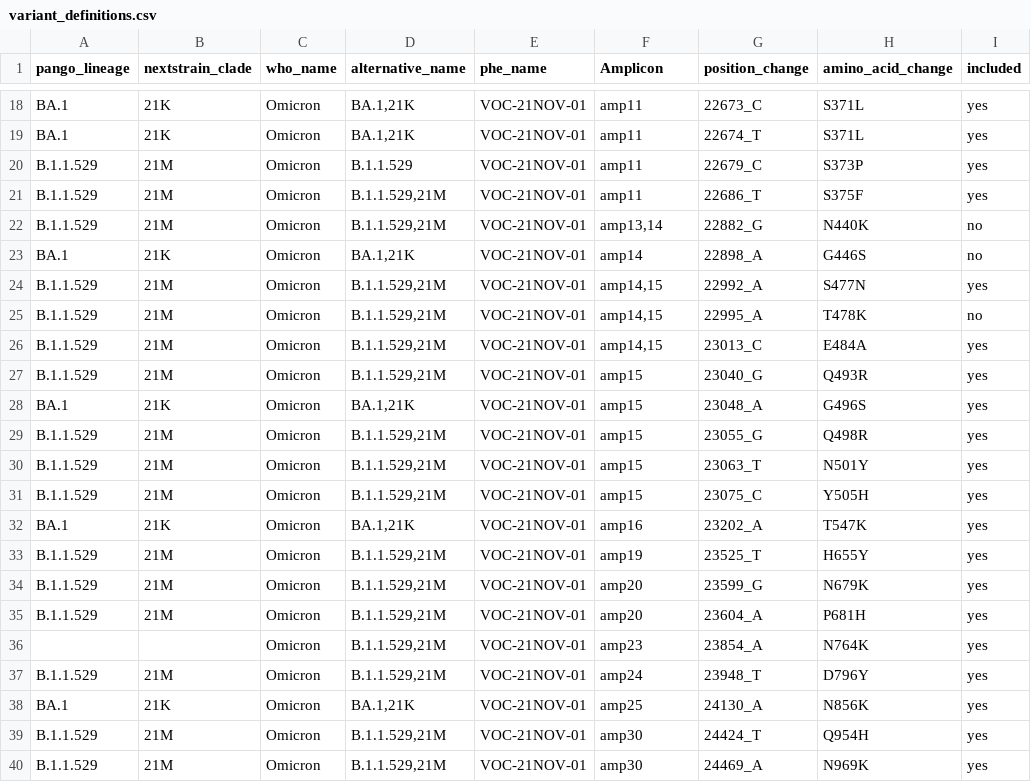
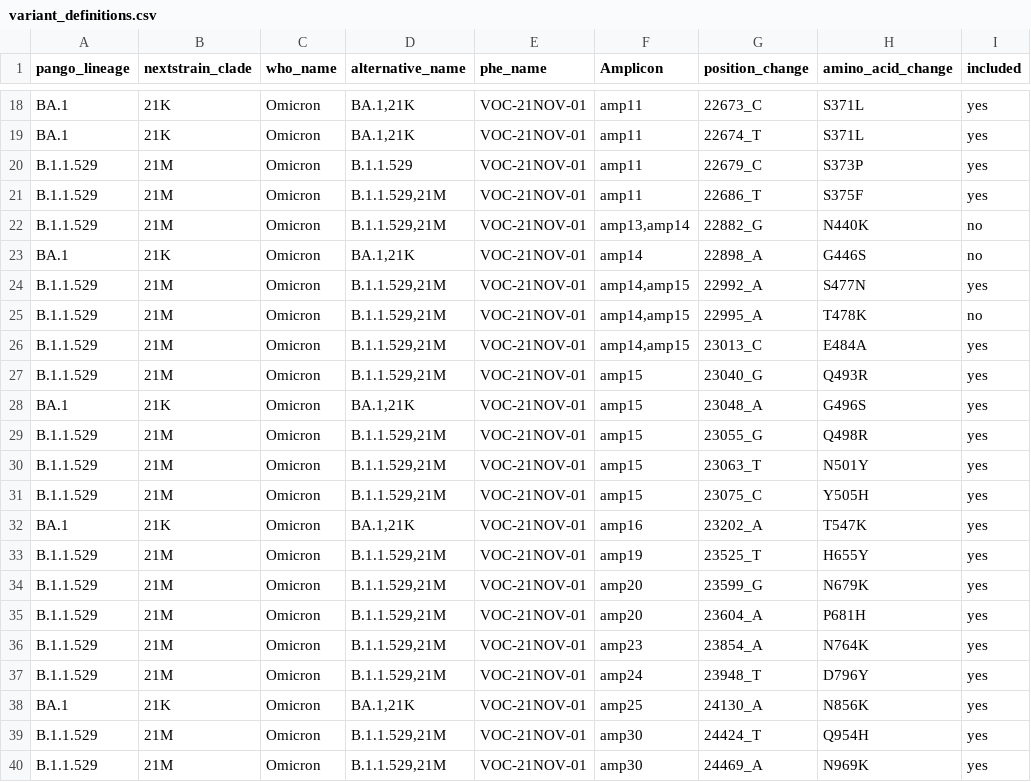
Before and after one commit to ggrimes/variant_definitions, a CSV file: variants/variant_definitions.csv, drawn as a sheet; only a part is shown, gaps mark what is left out; the diff names each change by its address in the sheet, - before the commit and + after, or states it on an @@ line.

Commit message:
added missing lineage

```diff
--- a/variants/variant_definitions.csv
+++ b/variants/variant_definitions.csv
-F22 (Amplicon): amp13,14
+F22 (Amplicon): amp13,amp14
-F24:F26 (Amplicon): amp14,15
+F24:F26 (Amplicon): amp14,amp15
-A36 (pango_lineage): (empty)
+A36 (pango_lineage): B.1.1.529
-B36 (nextstrain_clade): (empty)
+B36 (nextstrain_clade): 21M
```
